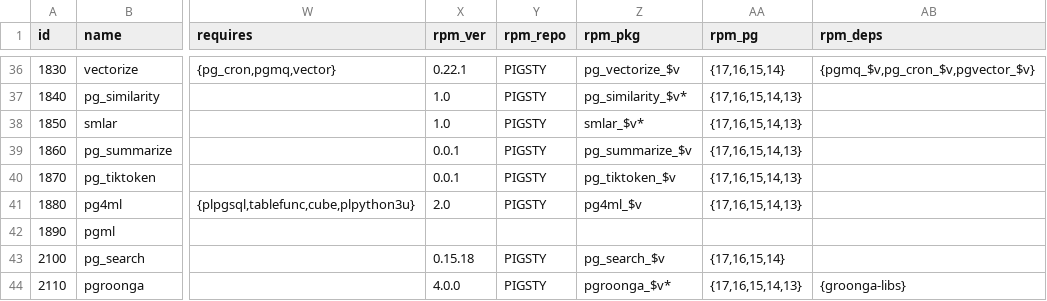
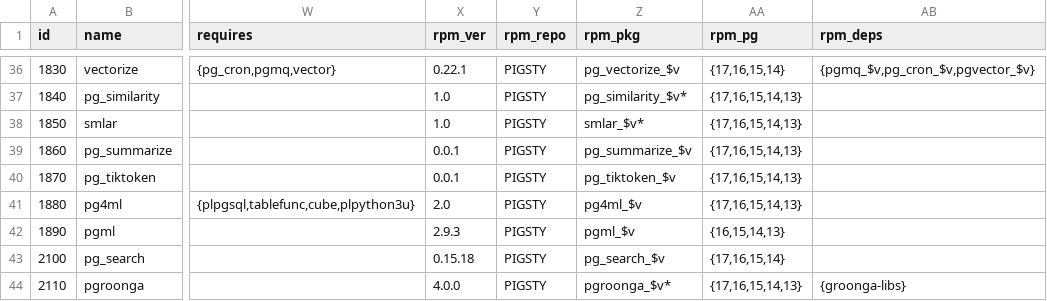
Before and after one commit to pgsty/extension, a CSV file: data/extension.csv, drawn as a sheet; only a part is shown, gaps mark what is left out; the diff names each change by its address in the sheet, - before the commit and + after, or states it on an @@ line.

Commit message:
update pgml info

```diff
--- a/data/extension.csv
+++ b/data/extension.csv
-X42 (rpm_ver): (empty)
+X42 (rpm_ver): 2.9.3
-Y42 (rpm_repo): (empty)
+Y42 (rpm_repo): PIGSTY
-Z42 (rpm_pkg): (empty)
+Z42 (rpm_pkg): pgml_$v
-AA42 (rpm_pg): (empty)
+AA42 (rpm_pg): {16,15,14,13}
```
Also changed, not shown: data/pigsty.csv, 6 other files.
